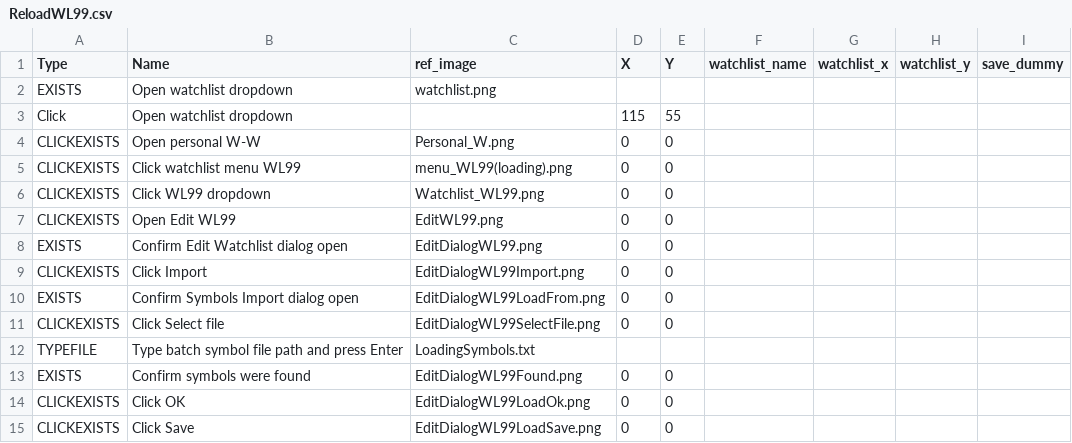
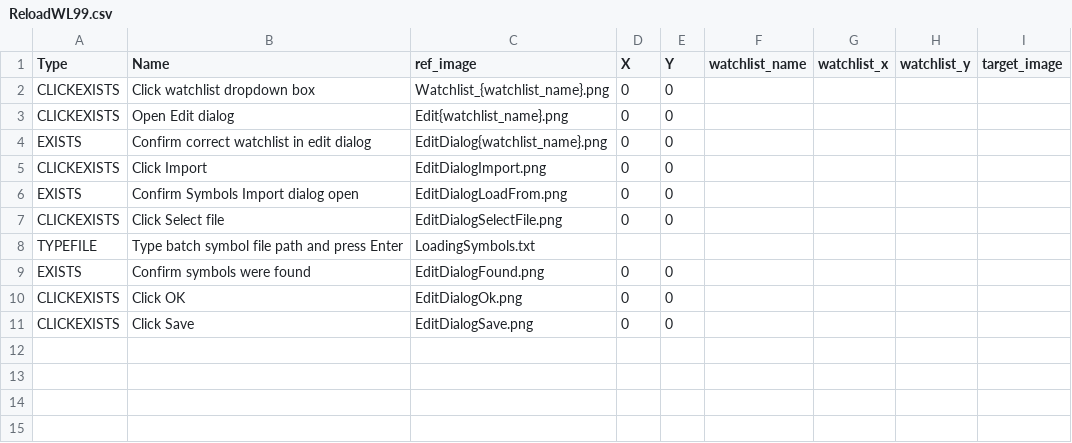
Before and after one commit to chashok1/trading_dashboard, a CSV file: TOSDownloads/ReloadWL99.csv, drawn as a sheet.

Commit message:
fix(tos-downloads): improve RELOADWL99 reprocessing, drop redundant reselect
- toggle_column_set_away_and_back(): before each reprocess attempt on
  stuck 'Loading' watchlists, switch the column-set combobox to a
  different entry and back x3. TOS sometimes clears stuck cells this
  way without needing a symbol reimport at all; falls through to the
  existing WL99 reload fallback if it doesn't help.
- download_watchlist(already_selected=...): skip the dropdown/category/
  name re-navigation clicks when the caller already knows the watchlist
  is showing. do_reloadwl99()'s final WL99 export call now passes this
  (only when its own earlier pre-select actually ran) instead of
  redundantly reselecting WL99 a second time on every export/retry.
- Synced ReloadWL99.csv from production (already trimmed there,
  untracked change) so git isn't carrying a stale pre-trim version.

```diff
--- a/TOSDownloads/ReloadWL99.csv
+++ b/TOSDownloads/ReloadWL99.csv
@@ -1,15 +1,11 @@
-Type,Name,ref_image,X,Y,watchlist_name,watchlist_x,watchlist_y,save_dummy
-EXISTS,Open watchlist dropdown,watchlist.png,,,,,,
-Click,Open watchlist dropdown,,115,55,,,,
-CLICKEXISTS,Open personal W-W,Personal_W.png,0,0,,,,
-CLICKEXISTS,Click  watchlist menu WL99,menu_WL99(loading).png,0,0,,,,
-CLICKEXISTS,Click  WL99 dropdown,Watchlist_WL99.png,0,0,,,,
-CLICKEXISTS,Open Edit WL99,EditWL99.png,0,0,,,,
-EXISTS,Confirm Edit Watchlist dialog open,EditDialogWL99.png,0,0,,,,
-CLICKEXISTS,Click Import,EditDialogWL99Import.png,0,0,,,,
-EXISTS,Confirm Symbols Import dialog open,EditDialogWL99LoadFrom.png,0,0,,,,
-CLICKEXISTS,Click Select file,EditDialogWL99SelectFile.png,0,0,,,,
+Type,Name,ref_image,X,Y,watchlist_name,watchlist_x,watchlist_y,target_image
+CLICKEXISTS,Click  watchlist dropdown box,Watchlist_{watchlist_name}.png,0,0,,,,
+CLICKEXISTS,Open Edit dialog,Edit{watchlist_name}.png,0,0,,,,
+EXISTS,Confirm correct watchlist in edit dialog,EditDialog{watchlist_name}.png,0,0,,,,
+CLICKEXISTS,Click Import,EditDialogImport.png,0,0,,,,
+EXISTS,Confirm Symbols Import dialog open,EditDialogLoadFrom.png,0,0,,,,
+CLICKEXISTS,Click Select file,EditDialogSelectFile.png,0,0,,,,
 TYPEFILE,Type batch symbol file path and press Enter,LoadingSymbols.txt,,,,,,
-EXISTS,Confirm symbols were found,EditDialogWL99Found.png,0,0,,,,
-CLICKEXISTS,Click OK,EditDialogWL99LoadOk.png,0,0,,,,
-CLICKEXISTS,Click Save,EditDialogWL99LoadSave.png,0,0,,,,
+EXISTS,Confirm symbols were found,EditDialogFound.png,0,0,,,,
+CLICKEXISTS,Click OK,EditDialogOk.png,0,0,,,,
+CLICKEXISTS,Click Save,EditDialogSave.png,0,0,,,,
```
Also changed, not shown: 1 other file.
